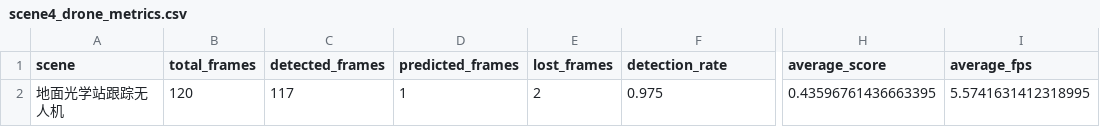
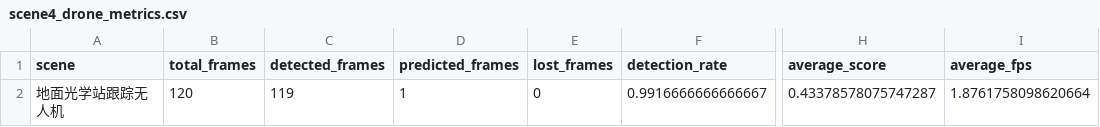
Before and after one commit to quji1234561/Track, a CSV file: outputs/metrics/scene4_drone_metrics.csv, drawn as a sheet; only a part is shown, gaps mark what is left out; the diff names each change by its address in the sheet, - before the commit and + after, or states it on an @@ line.

```diff
--- a/outputs/metrics/scene4_drone_metrics.csv
+++ b/outputs/metrics/scene4_drone_metrics.csv
-C2 (detected_frames): 117
+C2 (detected_frames): 119
-E2 (lost_frames): 2
+E2 (lost_frames): 0
-F2 (detection_rate): 0.975
+F2 (detection_rate): 0.9916666666666667
-H2 (average_score): 0.43596761436663395
+H2 (average_score): 0.43378578075747287
-I2 (average_fps): 5.5741631412318995
+I2 (average_fps): 1.8761758098620664
```
Also changed, not shown: outputs/trajectories/scene4_drone_trajectory.csv, 3 other files.
